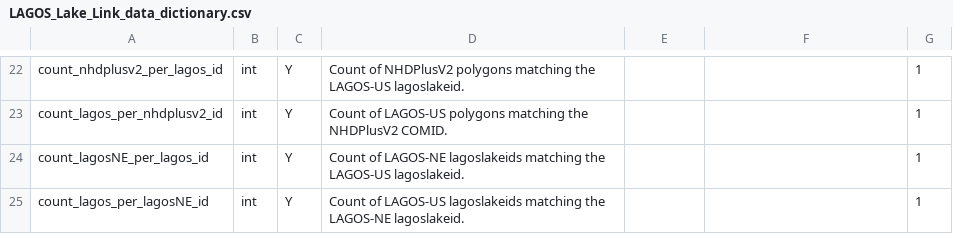
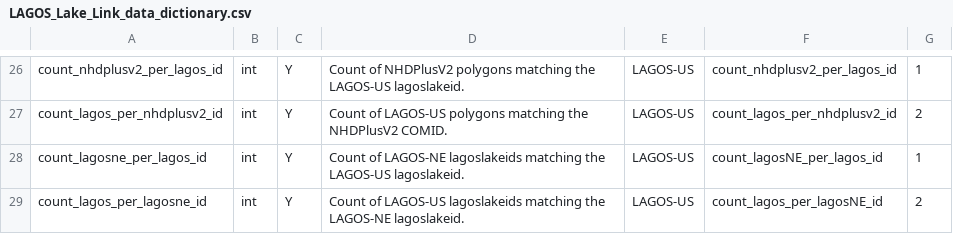
Before and after one commit to cont-limno/LAGOS_Lake_Link, a CSV file: LAGOS_Lake_Link_data_dictionary.csv, drawn as a sheet; only a part is shown, gaps mark what is left out; addresses are those after the commit; the diff covers the shown part only; the diff names each change by its address in the sheet, - before the commit and + after, or states it on an @@ line.

Commit message:
Creation of v1. Add spatial join to NHDPlusv2 and add LAGOS-NE legacy identifiers. Update to naming schema, fix lake counties.

```diff
--- a/LAGOS_Lake_Link_data_dictionary.csv
+++ b/LAGOS_Lake_Link_data_dictionary.csv
-E26:E29: (empty)
+E26:E29: LAGOS-US
-F26: (empty)
+F26: count_nhdplusv2_per_lagos_id
-F27: (empty)
+F27: count_lagos_per_nhdplusv2_id
-G27: 1
+G27: 2
-A28: count_lagosNE_per_lagos_id
+A28: count_lagosne_per_lagos_id
-F28: (empty)
+F28: count_lagosNE_per_lagos_id
-A29: count_lagos_per_lagosNE_id
+A29: count_lagos_per_lagosne_id
-F29: (empty)
+F29: count_lagos_per_lagosNE_id
-G29: 1
+G29: 2
```
Also changed, not shown: 6 added rows, 2 removed rows and 24 edited cells elsewhere in this file, 3 other files.
